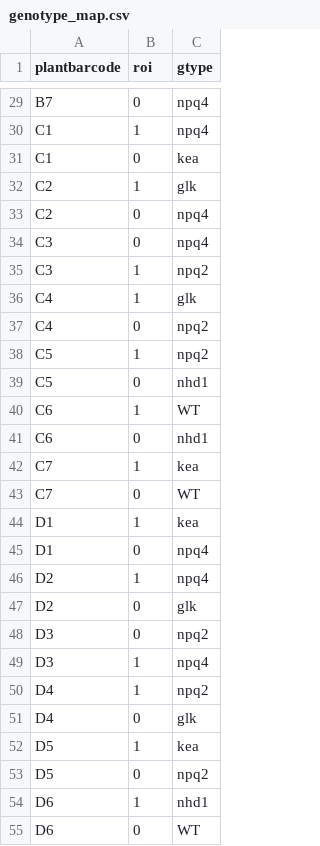
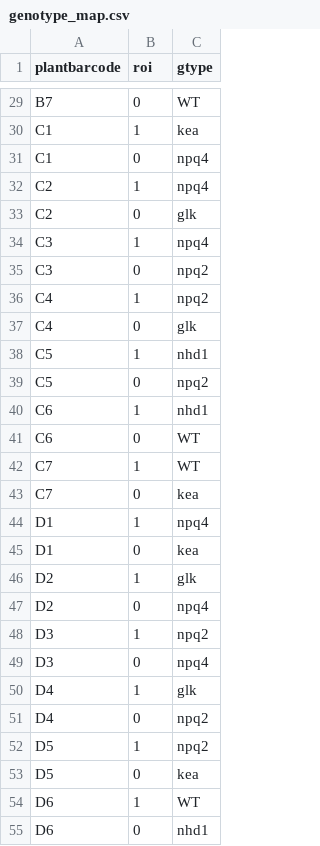
Before and after one commit to CougPhenomics/GoldStandard2, a CSV file: data/genotype_map.csv, drawn as a sheet; only a part is shown, gaps mark what is left out; the diff covers the shown part only; the diff names each change by its address in the sheet, - before the commit and + after, or states it on an @@ line.

```diff
--- a/data/genotype_map.csv
+++ b/data/genotype_map.csv
-C29 (gtype): npq4
+C29 (gtype): WT
-C30 (gtype): npq4
+C30 (gtype): kea
-C31 (gtype): kea
+C31 (gtype): npq4
-C32 (gtype): glk
+C32 (gtype): npq4
-C33 (gtype): npq4
+C33 (gtype): glk
-B34 (roi): 0
+B34 (roi): 1
-B35 (roi): 1
+B35 (roi): 0
-C36 (gtype): glk
+C36 (gtype): npq2
-C37 (gtype): npq2
+C37 (gtype): glk
-C38 (gtype): npq2
+C38 (gtype): nhd1
-C39 (gtype): nhd1
+C39 (gtype): npq2
-C40 (gtype): WT
+C40 (gtype): nhd1
-C41 (gtype): nhd1
+C41 (gtype): WT
-C42 (gtype): kea
+C42 (gtype): WT
-C43 (gtype): WT
+C43 (gtype): kea
-C44 (gtype): kea
+C44 (gtype): npq4
-C45 (gtype): npq4
+C45 (gtype): kea
-C46 (gtype): npq4
+C46 (gtype): glk
-C47 (gtype): glk
+C47 (gtype): npq4
-B48 (roi): 0
+B48 (roi): 1
-B49 (roi): 1
+B49 (roi): 0
-C50 (gtype): npq2
+C50 (gtype): glk
-C51 (gtype): glk
+C51 (gtype): npq2
-C52 (gtype): kea
+C52 (gtype): npq2
-C53 (gtype): npq2
+C53 (gtype): kea
-C54 (gtype): nhd1
+C54 (gtype): WT
-C55 (gtype): WT
+C55 (gtype): nhd1
```
Also changed, not shown: 57 edited cells elsewhere in this file.
